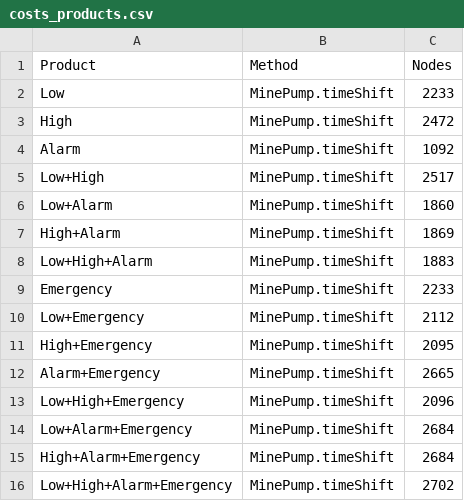
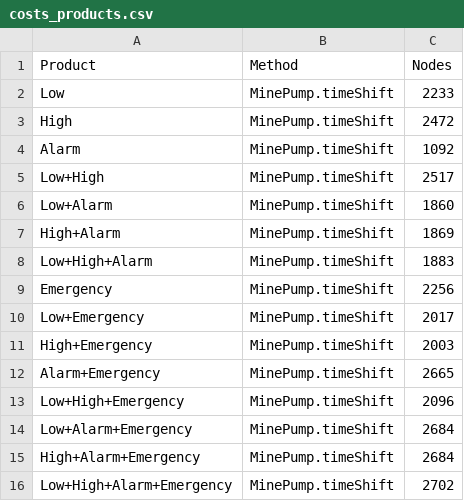
Before and after one commit to MarcoScaletta/ABS-case-studies, a CSV file: MinePumpPL/variants-for-evaluation/cost-and-comparison/costs_products.csv, drawn as a sheet.

```diff
--- a/MinePumpPL/variants-for-evaluation/cost-and-comparison/costs_products.csv
+++ b/MinePumpPL/variants-for-evaluation/cost-and-comparison/costs_products.csv
@@ -8,5 +8,5 @@ High+Alarm, MinePump.timeShift, 1869
 Low+High+Alarm, MinePump.timeShift, 1883
-Emergency, MinePump.timeShift, 2233
-Low+Emergency, MinePump.timeShift, 2112
-High+Emergency, MinePump.timeShift, 2095
+Emergency, MinePump.timeShift, 2256
+Low+Emergency, MinePump.timeShift, 2017
+High+Emergency, MinePump.timeShift, 2003
 Alarm+Emergency, MinePump.timeShift, 2665
```
Also changed, not shown: MinePumpPL/variants-for-evaluation/cost-and-comparison/comparison.csv.
